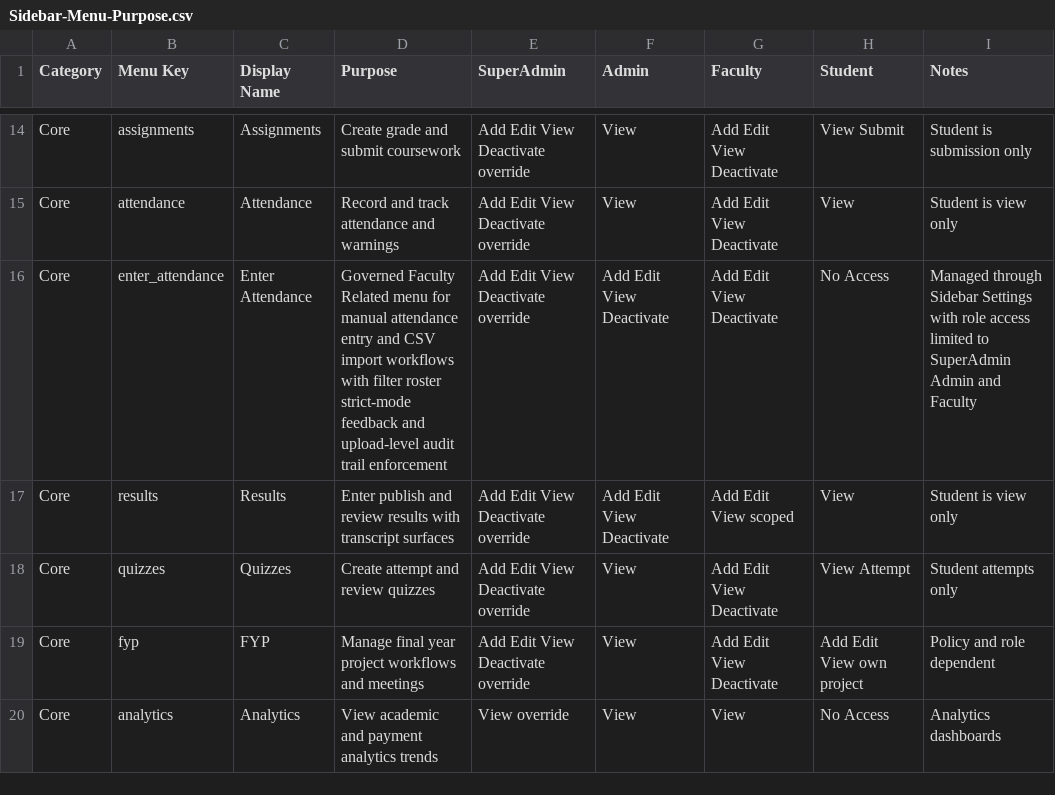
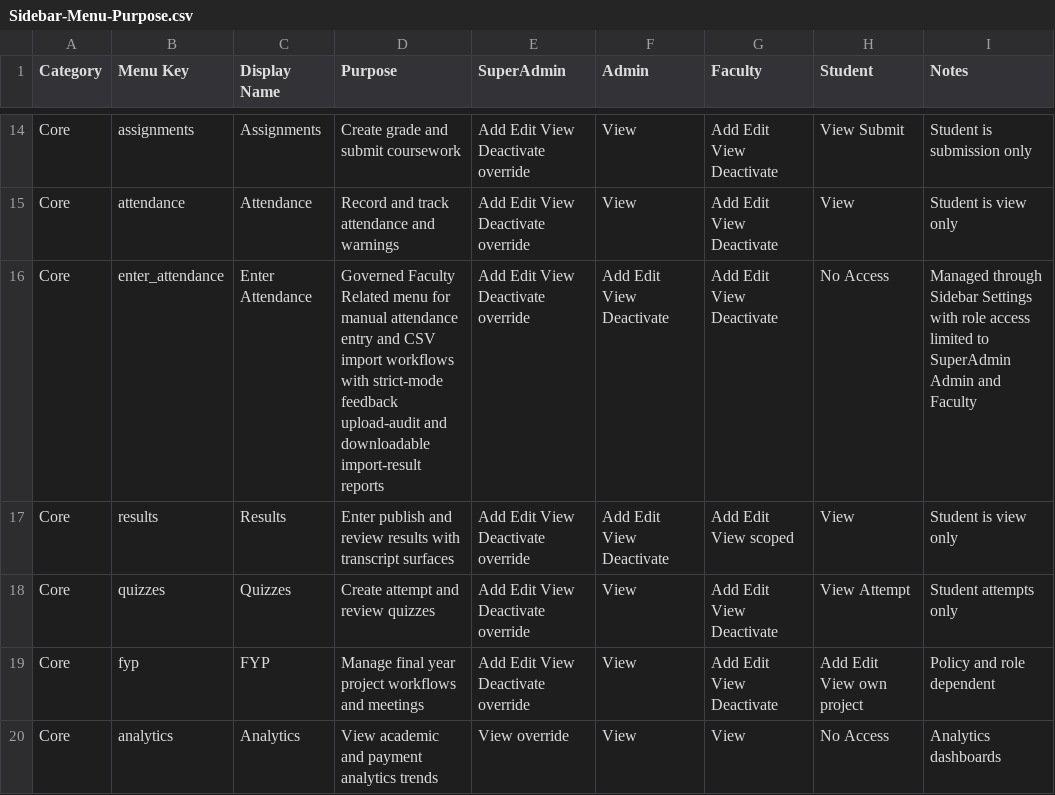
Before and after one commit to Syedali5431/Tabsan-EduSphere, a CSV file: Docs/Sidebar-Menu-Purpose.csv, drawn as a sheet; only a part is shown, gaps mark what is left out.

Commit message:
Phase 4.2: add downloadable attendance import result report

```diff
--- a/Docs/Sidebar-Menu-Purpose.csv
+++ b/Docs/Sidebar-Menu-Purpose.csv
@@ -15,3 +15,3 @@ Core,assignments,Assignments,Create grade and submit coursework,Add Edit View De
 Core,attendance,Attendance,Record and track attendance and warnings,Add Edit View Deactivate override,View,Add Edit View Deactivate,View,Student is view only
-Core,enter_attendance,Enter Attendance,Governed Faculty Related menu for manual attendance entry and CSV import workflows with filter roster strict-mode feedback and upload-level audit trail enforcement,Add Edit View Deactivate override,Add Edit View Deactivate,Add Edit View Deactivate,No Access,Managed through Sidebar Settings with role access limited to SuperAdmin Admin and Faculty
+Core,enter_attendance,Enter Attendance,Governed Faculty Related menu for manual attendance entry and CSV import workflows with strict-mode feedback upload-audit and downloadable import-result reports,Add Edit View Deactivate override,Add Edit View Deactivate,Add Edit View Deactivate,No Access,Managed through Sidebar Settings with role access limited to SuperAdmin Admin and Faculty
 Core,results,Results,Enter publish and review results with transcript surfaces,Add Edit View Deactivate override,Add Edit View Deactivate,Add Edit View scoped,View,Student is view only
```
Also changed, not shown: 13 other files.
